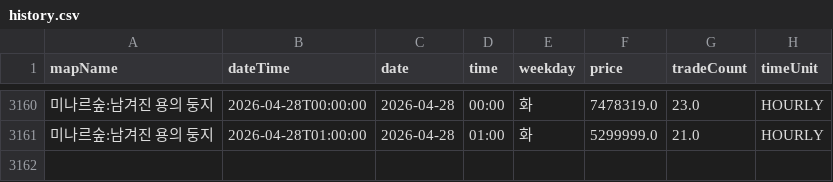
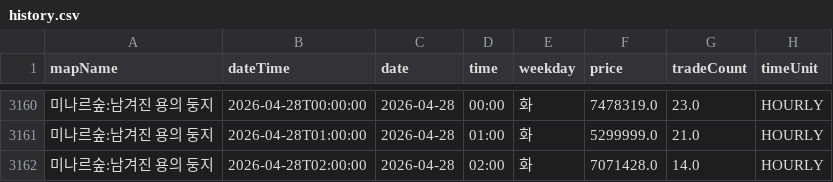
Before and after one commit to gjunil603/mashop-dashboard, a CSV file: data/maps/미나르숲_남겨진_용의_둥지/history.csv, drawn as a sheet; only a part is shown, gaps mark what is left out; the diff names each change by its address in the sheet, - before the commit and + after, or states it on an @@ line.

```diff
--- a/data/maps/미나르숲_남겨진_용의_둥지/history.csv
+++ b/data/maps/미나르숲_남겨진_용의_둥지/history.csv
+row 3162: 미나르숲:남겨진 용의 둥지 | 2026-04-28T02:00:00 | 2026-04-28 | 02:00 | 화 | 7071428.0 | 14.0 | HOURLY
```
Also changed, not shown: data/maps/미나르숲_망가진_용의_둥지/history.csv, data/maps/아쿠아로드_깊은_바다_협곡2/history.csv, 3 other files.
